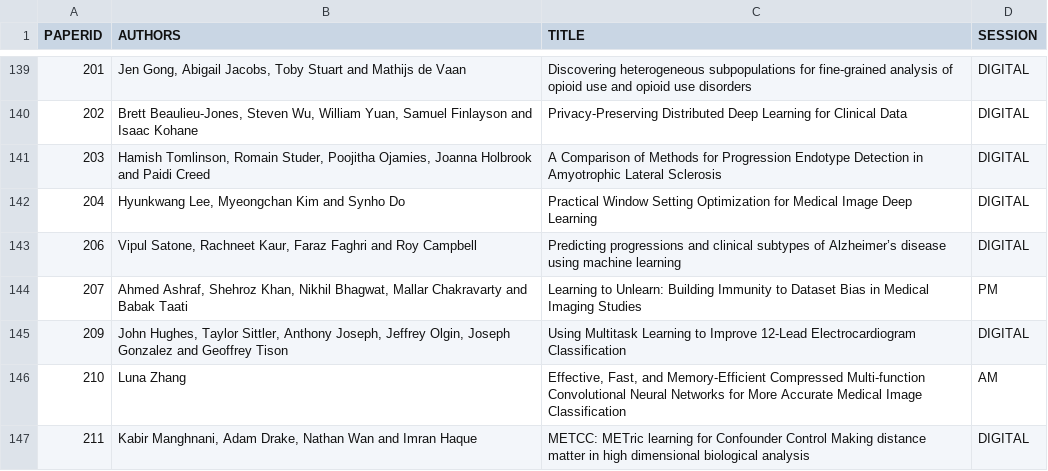
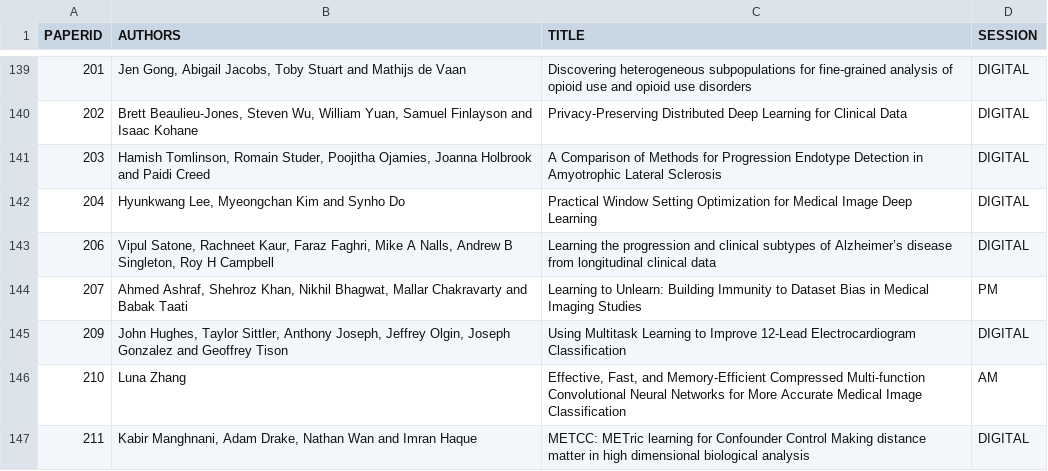
Before and after one commit to ml4health/ml4health.github.io, a CSV file: 2018_content/organizer_data/poster_assignments.csv, drawn as a sheet; only a part is shown, gaps mark what is left out.

Commit message:
Change title and author list fo paper 206

```diff
--- a/2018_content/organizer_data/poster_assignments.csv
+++ b/2018_content/organizer_data/poster_assignments.csv
@@ -142,3 +142,3 @@ PAPERID,AUTHORS,TITLE,SESSION
 204,"Hyunkwang Lee, Myeongchan Kim and Synho Do", Practical Window Setting Optimization for Medical Image Deep Learning,DIGITAL
-206,"Vipul Satone, Rachneet Kaur, Faraz Faghri and Roy Campbell", Predicting progressions and clinical subtypes of Alzheimer’s disease using machine learning,DIGITAL
+206,"Vipul Satone, Rachneet Kaur, Faraz Faghri, Mike A Nalls, Andrew B Singleton, Roy H Campbell", Learning the progression and clinical subtypes of Alzheimer’s disease from longitudinal clinical data,DIGITAL
 207,"Ahmed Ashraf, Shehroz Khan, Nikhil Bhagwat, Mallar Chakravarty and Babak Taati", Learning to Unlearn: Building Immunity to Dataset Bias in Medical Imaging Studies,PM
```
Also changed, not shown: 2 other files.
